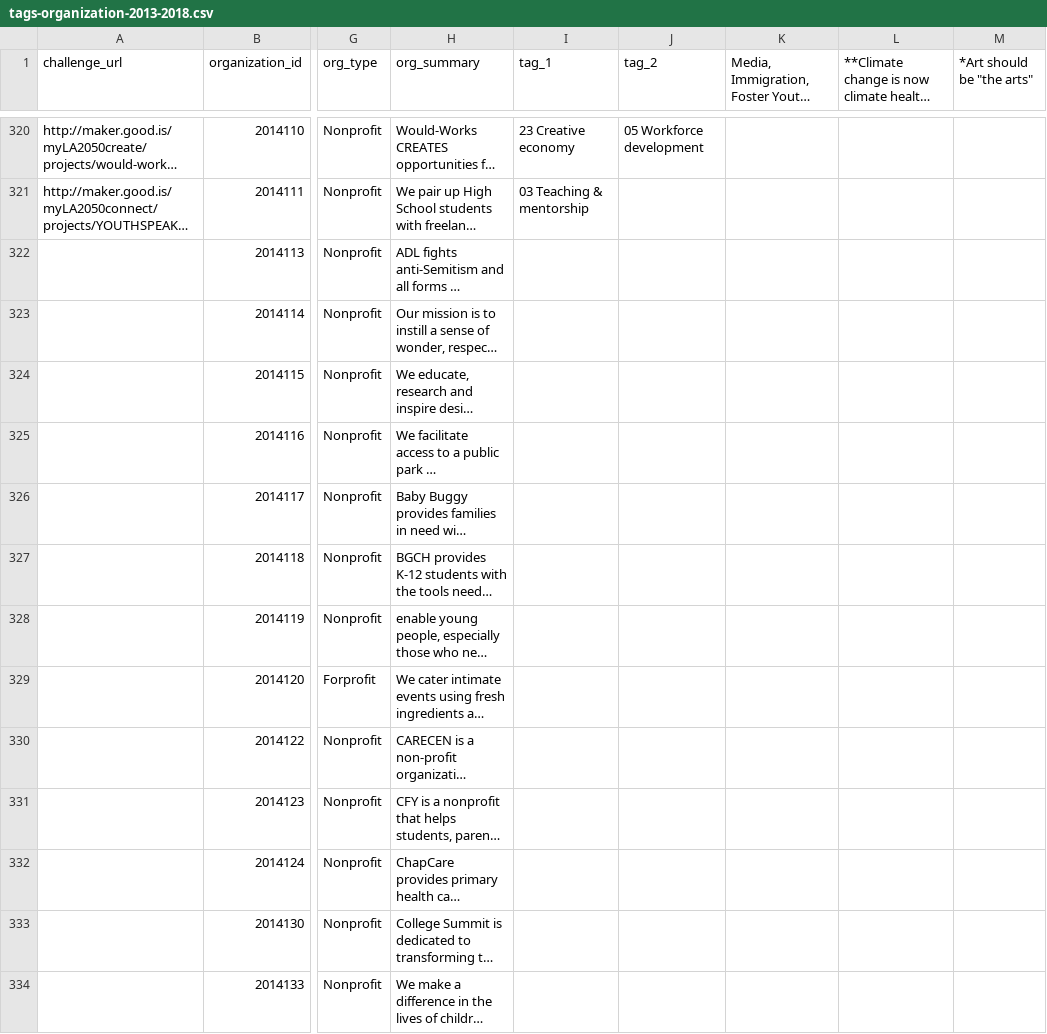
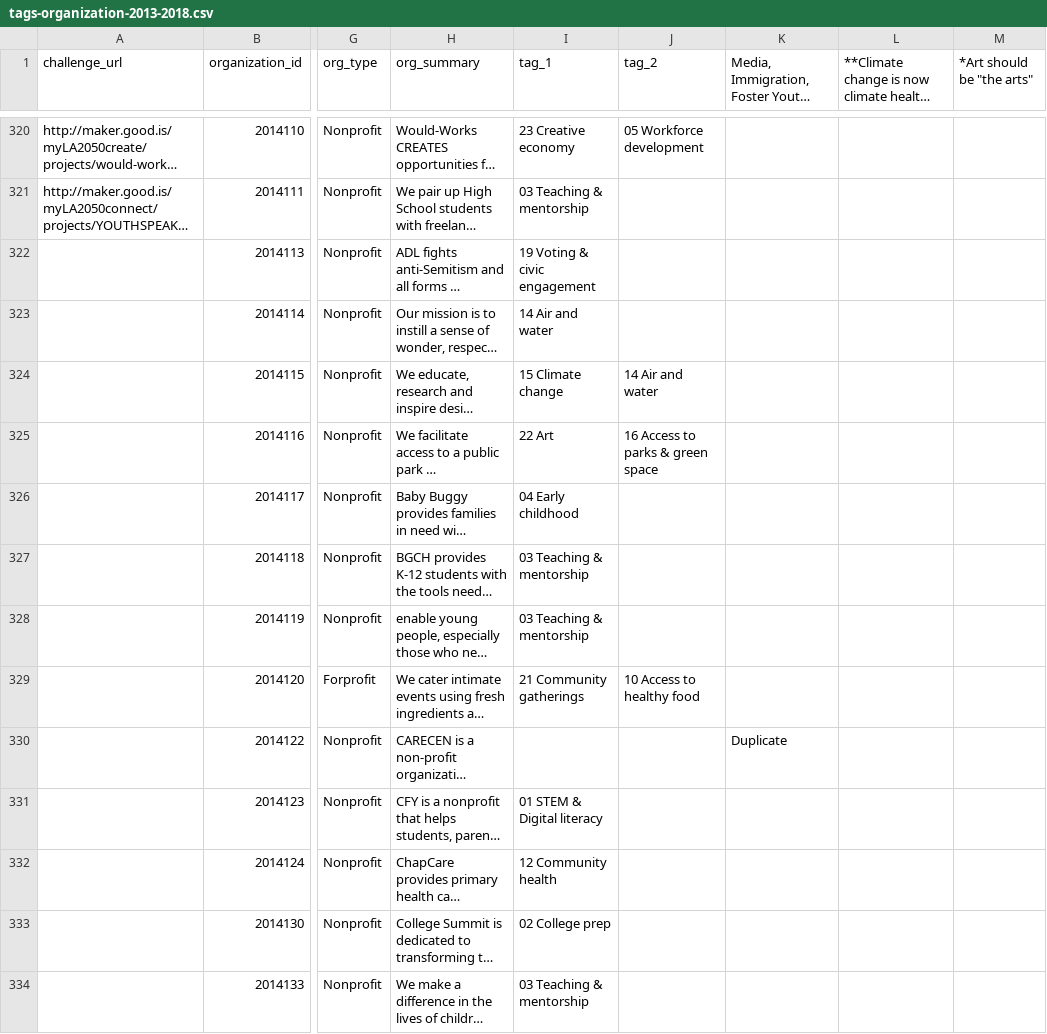
Before and after one commit to la2050/archive, a CSV file: _spreadsheets/tags-organization-2013-2018.csv, drawn as a sheet; only a part is shown, gaps mark what is left out; long unchanged cells end in …; the diff covers the shown part only; the diff names each change by its address in the sheet, - before the commit and + after, or states it on an @@ line.

```diff
--- a/_spreadsheets/tags-organization-2013-2018.csv
+++ b/_spreadsheets/tags-organization-2013-2018.csv
-I322 (tag_1): (empty)
+I322 (tag_1): 19 Voting & civic engagement
-I323 (tag_1): (empty)
+I323 (tag_1): 14 Air and water
-I324 (tag_1): (empty)
+I324 (tag_1): 15 Climate change
-J324 (tag_2): (empty)
+J324 (tag_2): 14 Air and water
-I325 (tag_1): (empty)
+I325 (tag_1): 22 Art
-J325 (tag_2): (empty)
+J325 (tag_2): 16 Access to parks & green space
-I326 (tag_1): (empty)
+I326 (tag_1): 04 Early childhood
-I327:I328 (tag_1): (empty)
+I327:I328 (tag_1): 03 Teaching & mentorship
-I329 (tag_1): (empty)
+I329 (tag_1): 21 Community gatherings
-J329 (tag_2): (empty)
+J329 (tag_2): 10 Access to healthy food
-K330: (empty)
+K330: Duplicate
-I331 (tag_1): (empty)
+I331 (tag_1): 01 STEM & Digital literacy
-I332 (tag_1): (empty)
+I332 (tag_1): 12 Community health
-I333 (tag_1): (empty)
+I333 (tag_1): 02 College prep
-I334 (tag_1): (empty)
+I334 (tag_1): 03 Teaching & mentorship
```
Also changed, not shown: 61 edited cells elsewhere in this file, 58 other files.
